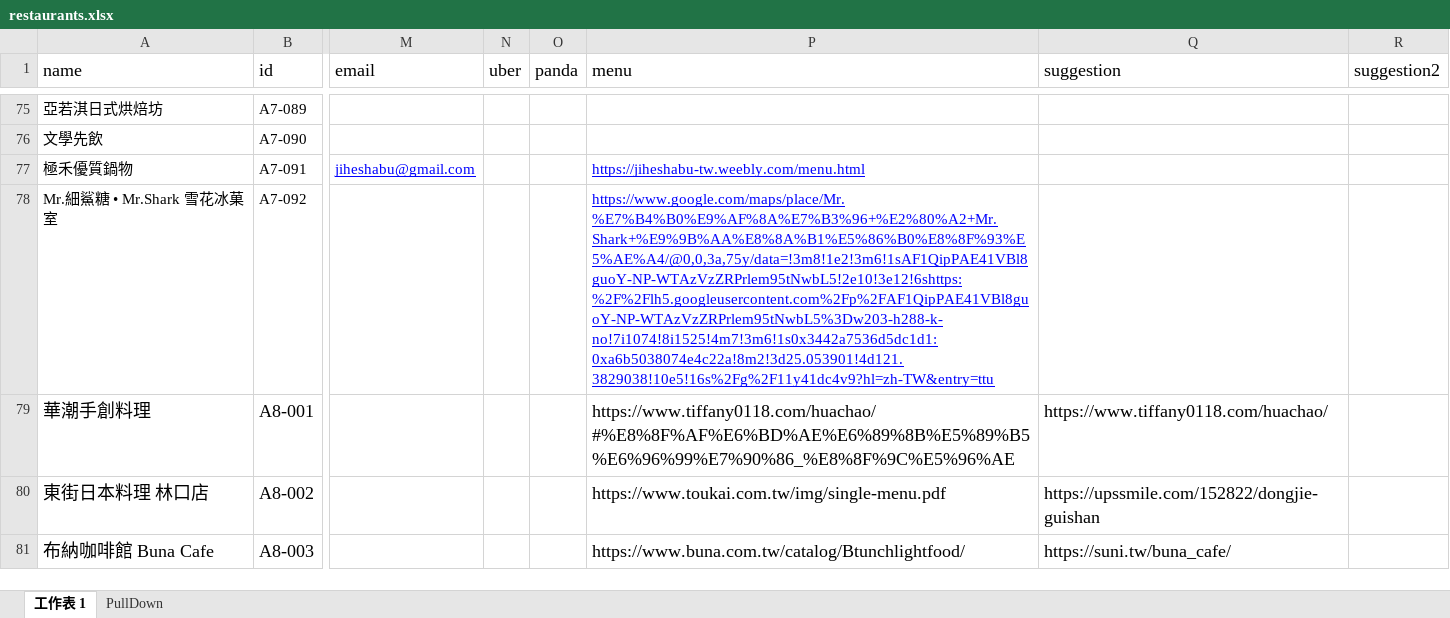
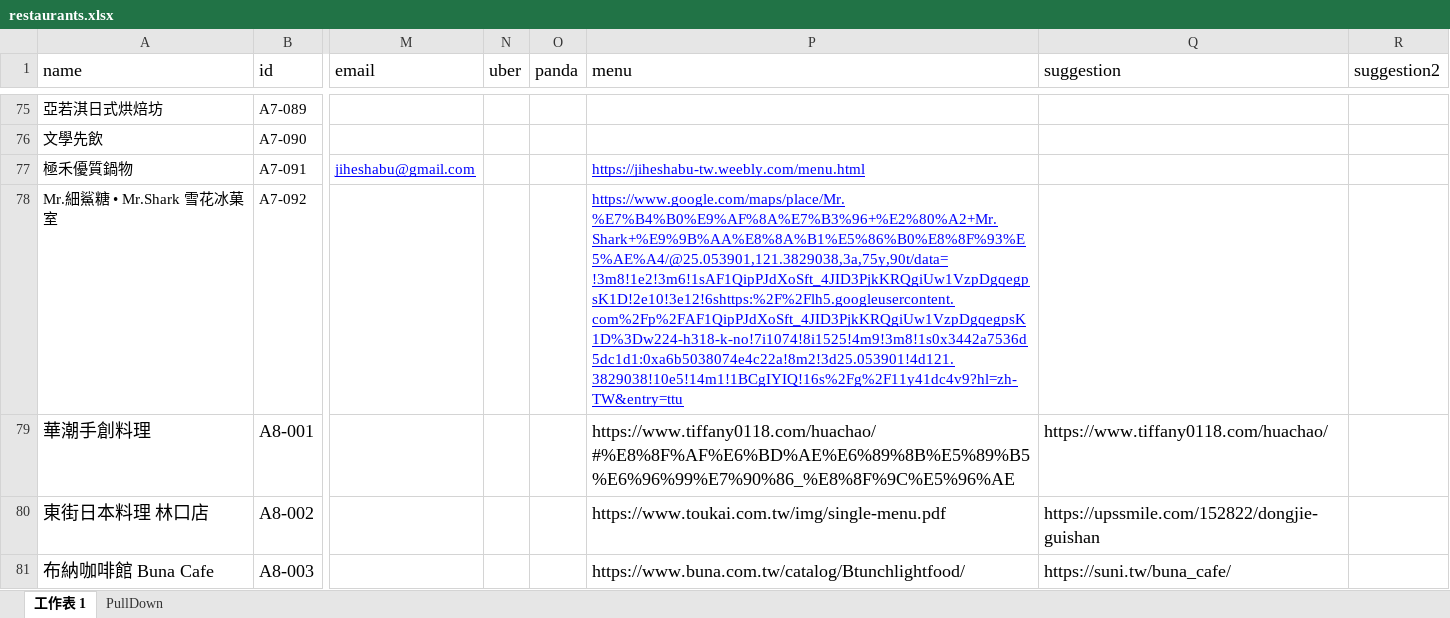
Before and after one commit to TCWang/A7Kanban13, an Excel workbook: data/restaurants.xlsx, sheet 工作表 1, drawn as a sheet; only a part is shown, gaps mark what is left out; values as stored, in another font and other column widths than the file's, no borders; the diff names each change by its address in the sheet, - before the commit and + after, or states it on an @@ line.

Commit message:
restaurant

```diff
--- a/data/restaurants.xlsx (sheet 工作表 1)
+++ b/data/restaurants.xlsx (sheet 工作表 1)
-P78 (menu): https://www.google.com/maps/place/Mr.%E7%B4%B0%E9%AF%8A%E7%B3%96+%E2%80%A2+Mr.Shark+%E9%9B%AA%E8%8A%B1%E5%86%B0%E8%8F%93%E5%AE%A4/@0,0,3a,75y/data=!3m8!1e2!3m6!1sAF1QipPAE41VBl8guoY-NP-WTAzVzZRPrlem95tNwbL5!2e10!3e12!6shttps:%2F%2Flh5.googleusercontent.com%2Fp%2FAF1QipPAE41VBl8guoY-NP-WTAzVzZRPrlem95tNwbL5%3Dw203-h288-k-no!7i1074!8i1525!4m7!3m6!1s0x3442a7536d5dc1d1:0xa6b5038074e4c22a!8m2!3d25.053901!4d121.3829038!10e5!16s%2Fg%2F11y41dc4v9?hl=zh-TW&entry=ttu
+P78 (menu): https://www.google.com/maps/place/Mr.%E7%B4%B0%E9%AF%8A%E7%B3%96+%E2%80%A2+Mr.Shark+%E9%9B%AA%E8%8A%B1%E5%86%B0%E8%8F%93%E5%AE%A4/@25.053901,121.3829038,3a,75y,90t/data=!3m8!1e2!3m6!1sAF1QipPJdXoSft_4JID3PjkKRQgiUw1VzpDgqegpsK1D!2e10!3e12!6shttps:%2F%2Flh5.googleusercontent.com%2Fp%2FAF1QipPJdXoSft_4JID3PjkKRQgiUw1VzpDgqegpsK1D%3Dw224-h318-k-no!7i1074!8i1525!4m9!3m8!1s0x3442a7536d5dc1d1:0xa6b5038074e4c22a!8m2!3d25.053901!4d121.3829038!10e5!14m1!1BCgIYIQ!16s%2Fg%2F11y41dc4v9?hl=zh-TW&entry=ttu
```
Also changed, not shown: 1 other file.
